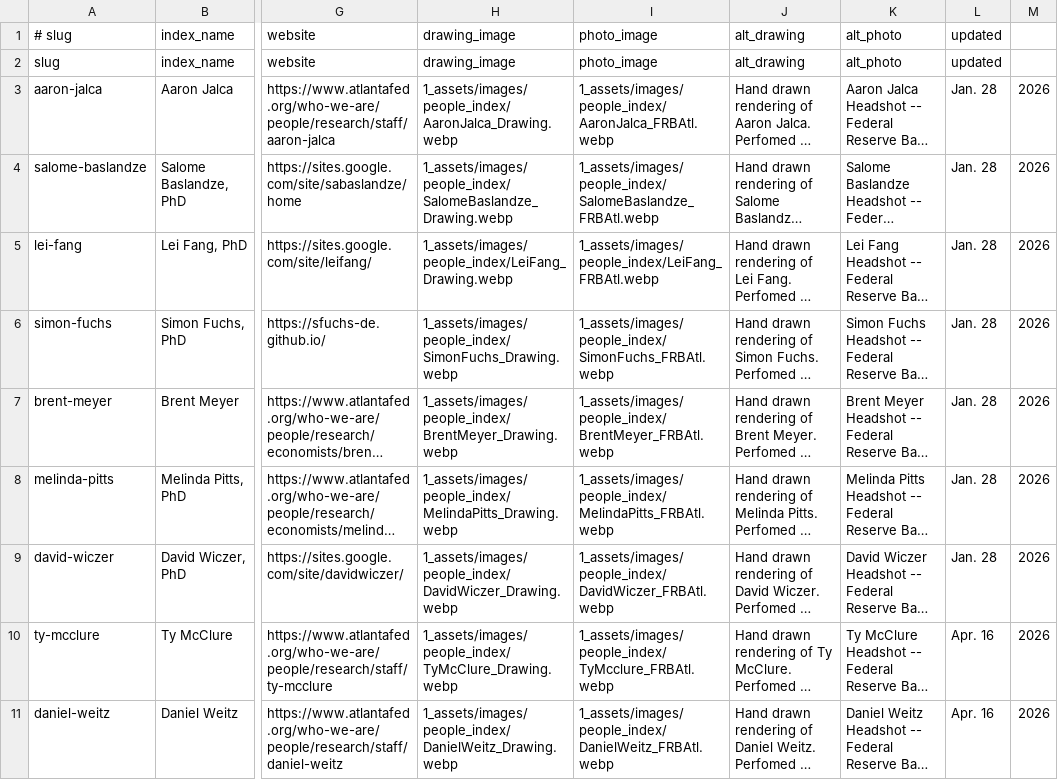
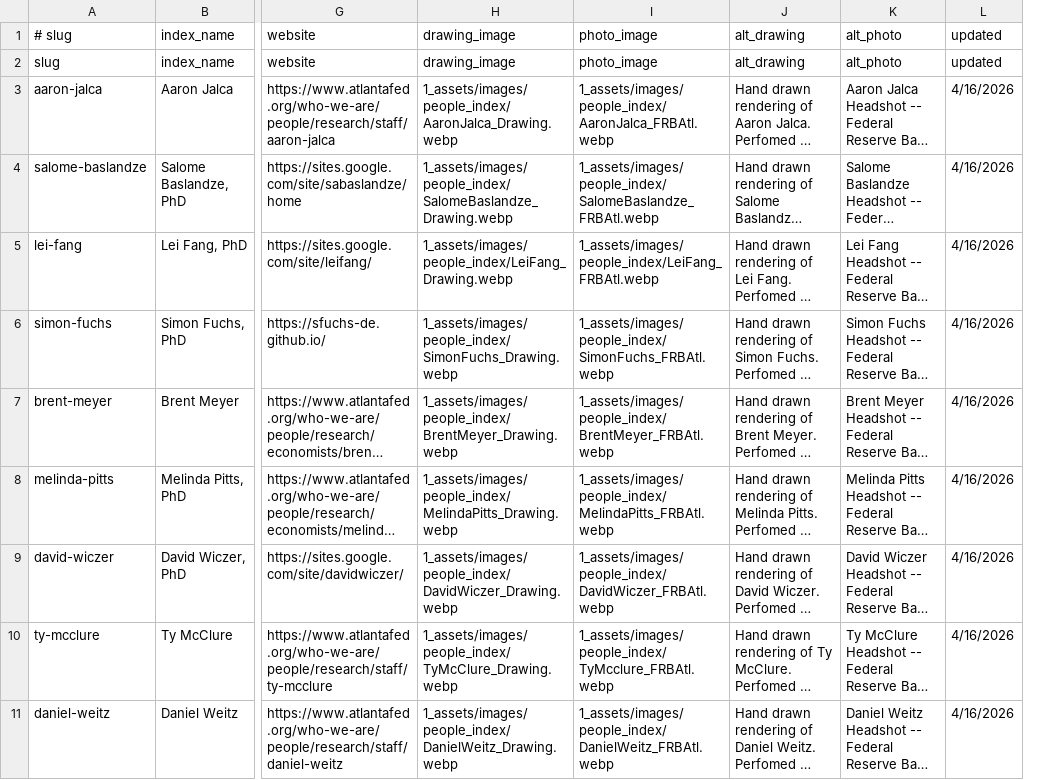
Before and after one commit to SkrapsMD/skrapsmd.github.io, a CSV file: 0_code/people_index/people_directory.csv, drawn as a sheet; only a part is shown, gaps mark what is left out; long unchanged cells end in …; removed rows and columns are numbered as before the commit, all else as after; the diff names each change by its address in the sheet, - before the commit and + after, or states it on an @@ line.

Commit message:
All person updates updated

```diff
--- a/0_code/people_index/people_directory.csv
+++ b/0_code/people_index/people_directory.csv
-column L, rows 1-11: updated | updated | Jan. 28 | Jan. 28 | Jan. 28 | Jan. 28 | Jan. 28 | Jan. 28 | Jan. 28 | Apr. 16 | Apr. 16
-column M, rows 3-11: all 2026
+column L, rows 1-11: updated | updated | 4/16/2026 | 4/16/2026 | 4/16/2026 | 4/16/2026 | 4/16/2026 | 4/16/2026 | 4/16/2026 | 4/16/2026 | 4/16/2026
```
